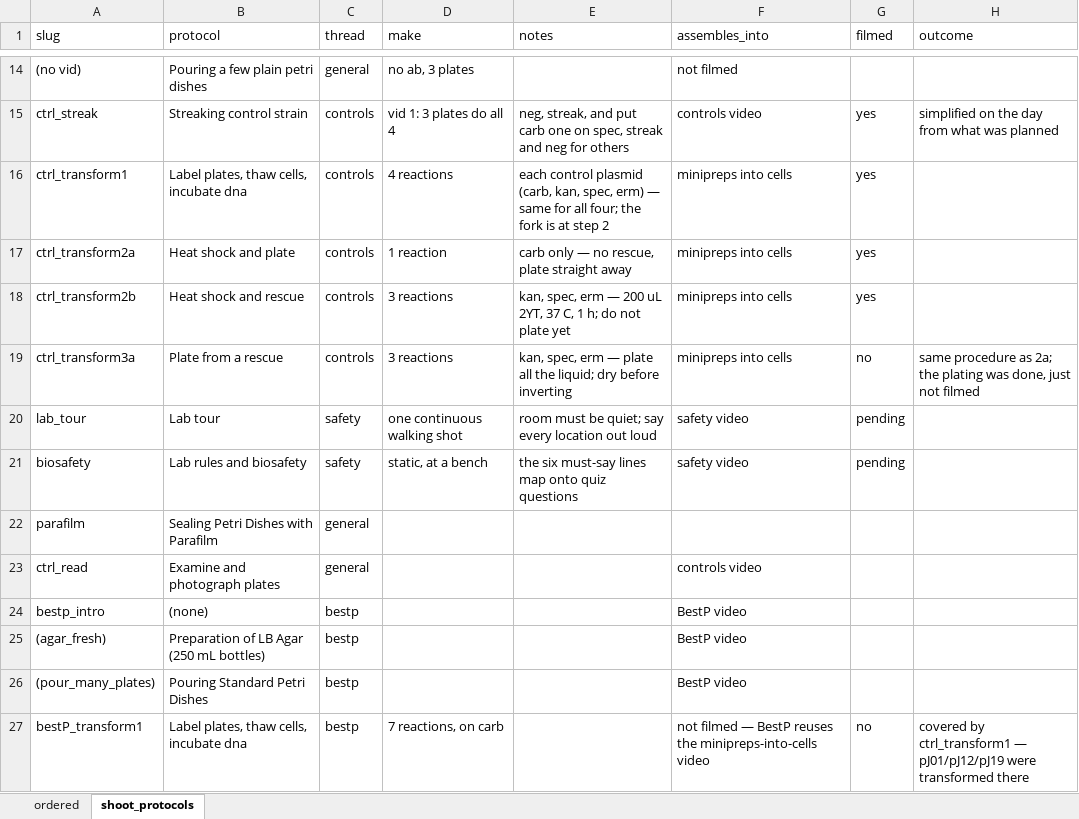
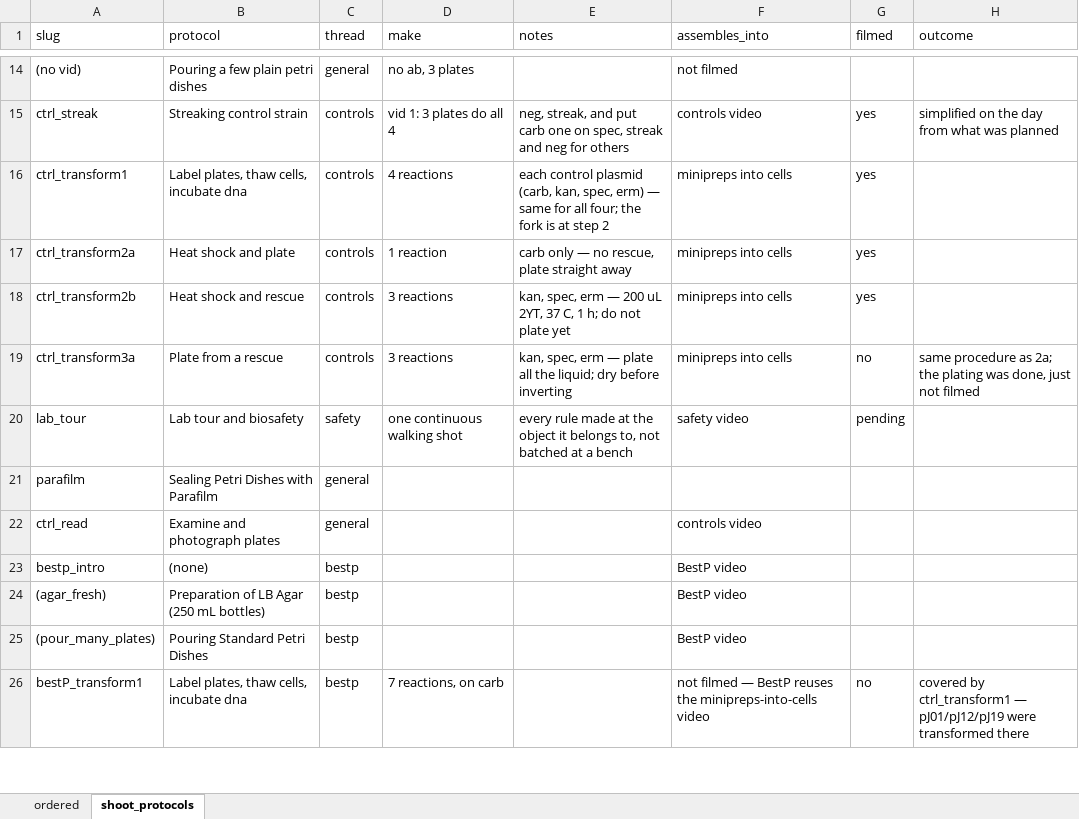
Before and after one commit to UCB-BioE-Anderson-Lab/cloning-tutorials, an Excel workbook: video_plans/shoot_protocols_plan.xlsx, sheet shoot_protocols, drawn as a sheet; only a part is shown, gaps mark what is left out; values as stored, in another font and other column widths than the file's, no cell formats; the diff names each change by its address in the sheet, - before the commit and + after, or states it on an @@ line.

```diff
--- a/video_plans/shoot_protocols_plan.xlsx (sheet shoot_protocols)
+++ b/video_plans/shoot_protocols_plan.xlsx (sheet shoot_protocols)
-B20 (protocol): Lab tour
+B20 (protocol): Lab tour and biosafety
-E20 (notes): room must be quiet; say every location out loud
+E20 (notes): every rule made at the object it belongs to, not batched at a bench
-row 21: biosafety | Lab rules and biosafety | safety | static, at a bench | the six must-say lines map onto quiz questions | safety video | pending
```
Also changed, not shown: sheet ordered, cell formats, 5 other files.
